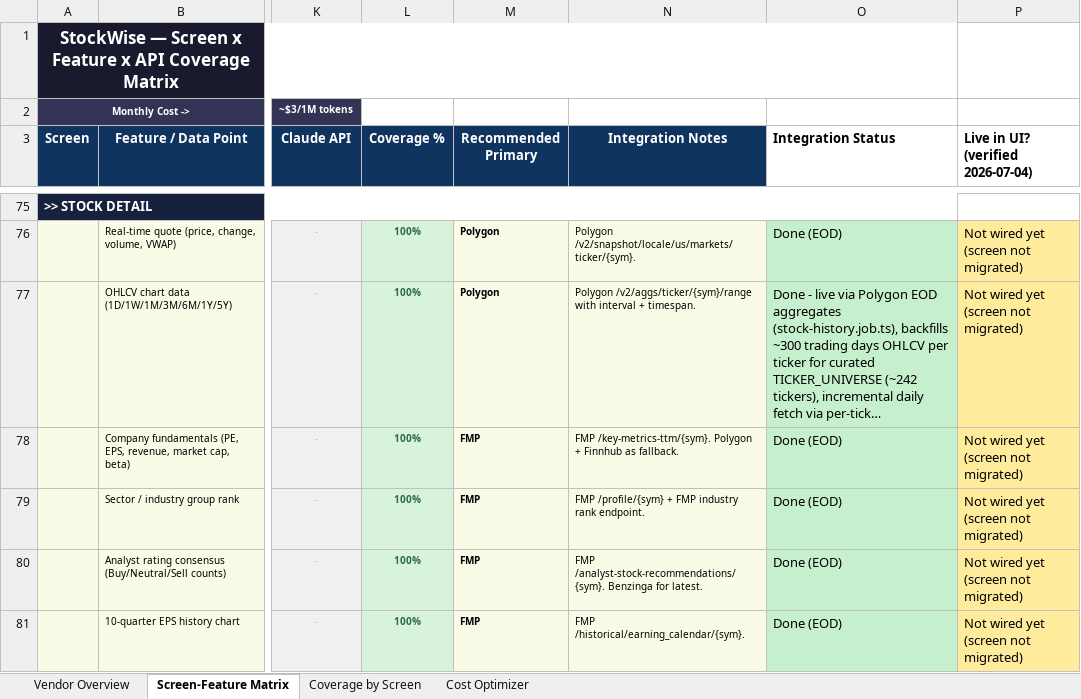
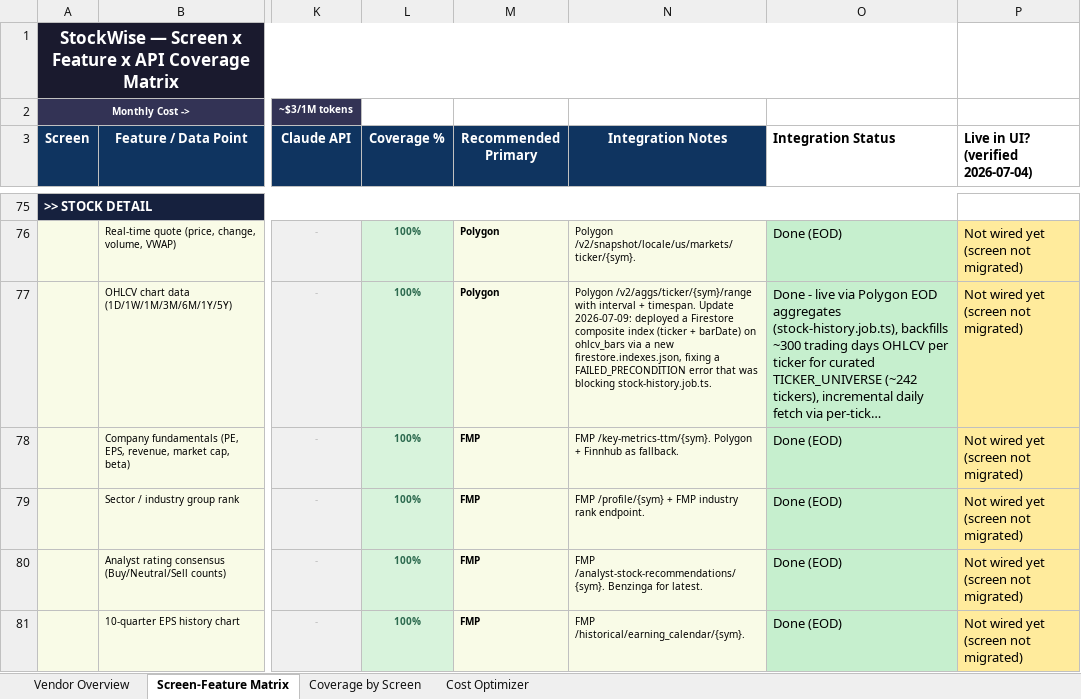
Before and after one commit to surjeetdash108/MarketCatalystUI, an Excel workbook: Doc/StockWise_API_Coverage_1.xlsx, sheet Screen-Feature Matrix, drawn as a sheet; only a part is shown, gaps mark what is left out; long unchanged cells end in …; values as stored, in another font and other column widths than the file's, no borders; the diff covers the shown part only; the diff names each change by its address in the sheet, - before the commit and + after, or states it on an @@ line.

```diff
--- a/Doc/StockWise_API_Coverage_1.xlsx (sheet Screen-Feature Matrix)
+++ b/Doc/StockWise_API_Coverage_1.xlsx (sheet Screen-Feature Matrix)
-N77 (Integration Notes): …+ timespan.
+N77 (Integration Notes): …+ timespan. Update 2026-07-09: deployed a Firestore composite index (ticker + barDate) on ohlcv_bars via a new firestore.indexes.json, fixing a FAILED_PRECONDITION error that was blocking stock-history.job.ts.
```
Also changed, not shown: 2 edited cells elsewhere in this sheet, 13 other files.
